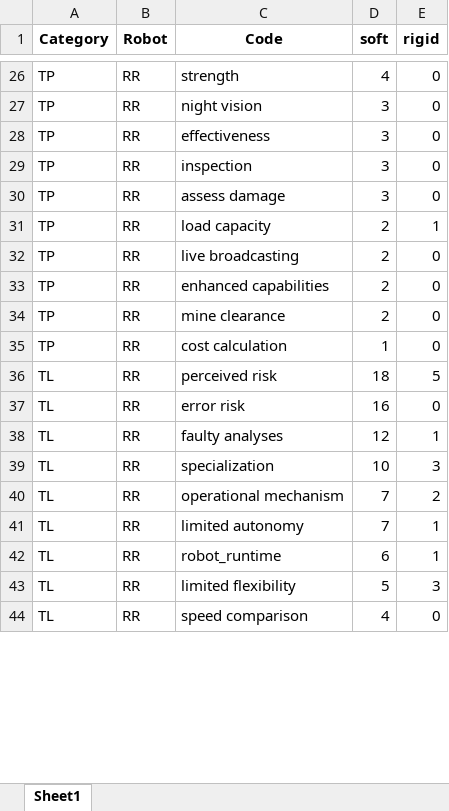
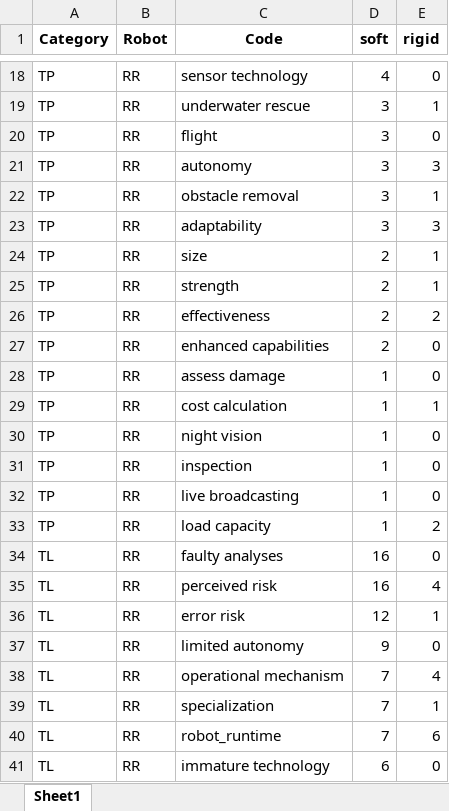
Before and after one commit to FennStatistics/Article_SoftRobotIntervention, an Excel workbook: Analyses/main study - LLM/output/G3/rescue robot frequency table codes.xlsx, sheet Sheet1, drawn as a sheet; only a part is shown, gaps mark what is left out; the shorter side is filled out with more unchanged rows; values as stored, in another font and other column widths than the file's, no borders; removed rows and columns are numbered as before the commit, all else as after; the diff covers the shown part only; the diff names each change by its address in the sheet, - before the commit and + after, or states it on an @@ line.

```diff
--- a/Analyses/main study - LLM/output/G3/rescue robot frequency table codes.xlsx (sheet Sheet1)
+++ b/Analyses/main study - LLM/output/G3/rescue robot frequency table codes.xlsx (sheet Sheet1)
-C18 (Code): strength
+C18 (Code): sensor technology
-C19 (Code): night vision
+C19 (Code): underwater rescue
-E19 (rigid): 0
+E19 (rigid): 1
-C20 (Code): effectiveness
+C20 (Code): flight
-C21 (Code): inspection
+C21 (Code): autonomy
-E21 (rigid): 0
+E21 (rigid): 3
-C22 (Code): assess damage
+C22 (Code): obstacle removal
-E22 (rigid): 0
+E22 (rigid): 1
+row 23: TP | RR | adaptability | 3 | 3
-C24 (Code): load capacity
+C24 (Code): size
-C25 (Code): live broadcasting
+C25 (Code): strength
-E25 (rigid): 0
+E25 (rigid): 1
+row 26: TP | RR | effectiveness | 2 | 2
-C28 (Code): mine clearance
+C28 (Code): assess damage
-D28 (soft): 2
+D28 (soft): 1
+row 29: TP | RR | cost calculation | 1 | 1
+row 30: TP | RR | night vision | 1 | 0
+row 31: TP | RR | inspection | 1 | 0
-C32 (Code): cost calculation
+C32 (Code): live broadcasting
-row 36: TL | RR | perceived risk | 18 | 5
+row 33: TP | RR | load capacity | 1 | 2
-C34 (Code): error risk
+C34 (Code): faulty analyses
+row 35: TL | RR | perceived risk | 16 | 4
-C36 (Code): faulty analyses
+C36 (Code): error risk
-C37 (Code): specialization
+C37 (Code): limited autonomy
-D37 (soft): 10
+D37 (soft): 9
-E37 (rigid): 3
+E37 (rigid): 0
-E38 (rigid): 2
+E38 (rigid): 4
-C39 (Code): limited autonomy
+C39 (Code): specialization
+row 40: TL | RR | robot_runtime | 7 | 6
-C41 (Code): robot_runtime
+C41 (Code): immature technology
-E41 (rigid): 1
+E41 (rigid): 0
```
Also changed, not shown: 6 added rows, 22 removed rows and 94 edited cells elsewhere in this sheet, Analyses/main study - LLM/output/G3/socially assistive robot frequency table codes.xlsx, 6 other files.
